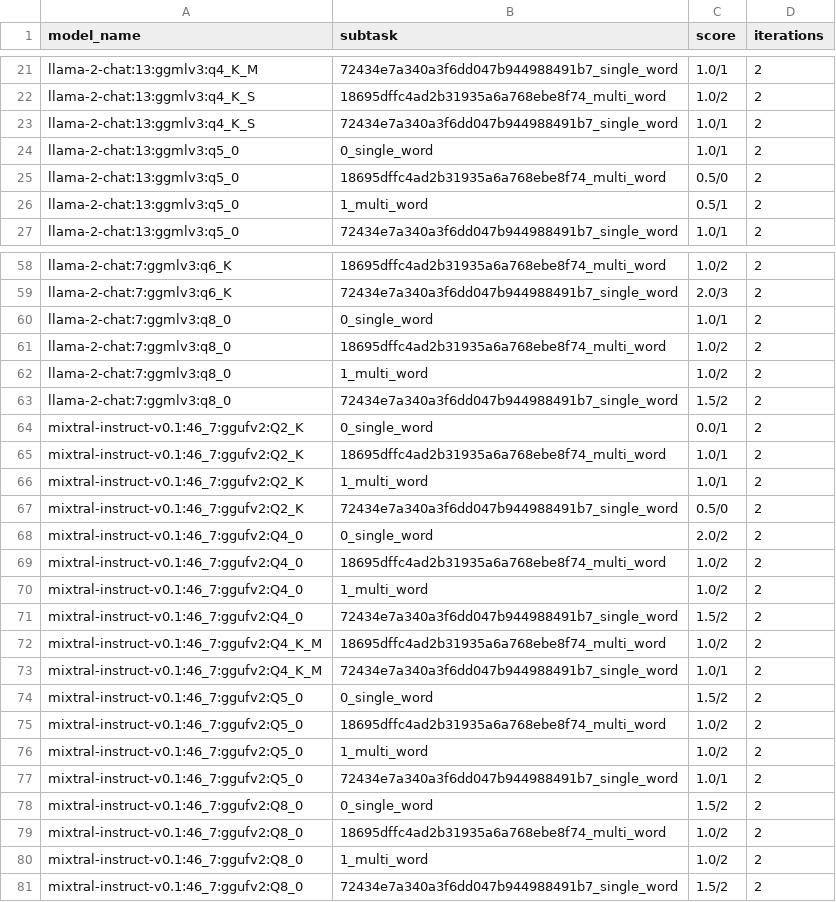
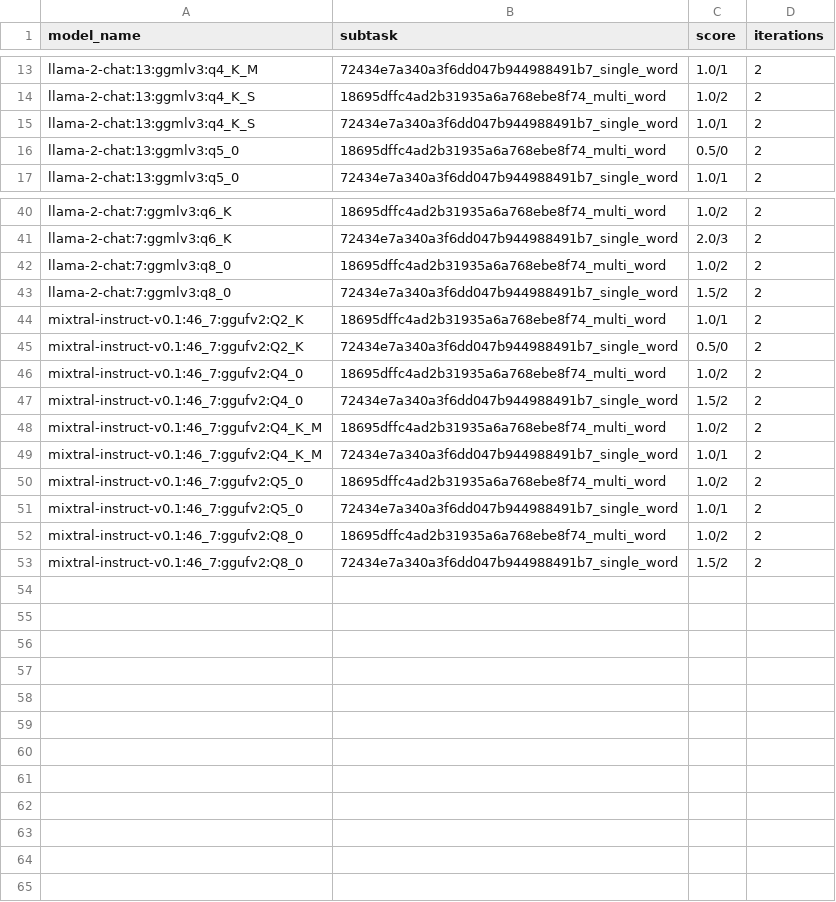
Before and after one commit to biocypher/biochatter, a CSV file: benchmark/results/property_exists.csv, drawn as a sheet; only a part is shown, gaps mark what is left out; the diff covers the shown part only.

```diff
--- a/benchmark/results/property_exists.csv
+++ b/benchmark/results/property_exists.csv
@@ -23,5 +15,3 @@ llama-2-chat:13:ggmlv3:q4_K_S,18695dffc4ad2b31935a6a768ebe8f74_multi_word,1.0/2,
 llama-2-chat:13:ggmlv3:q4_K_S,72434e7a340a3f6dd047b944988491b7_single_word,1.0/1,2
-llama-2-chat:13:ggmlv3:q5_0,0_single_word,1.0/1,2
 llama-2-chat:13:ggmlv3:q5_0,18695dffc4ad2b31935a6a768ebe8f74_multi_word,0.5/0,2
-llama-2-chat:13:ggmlv3:q5_0,1_multi_word,0.5/1,2
 llama-2-chat:13:ggmlv3:q5_0,72434e7a340a3f6dd047b944988491b7_single_word,1.0/1,2
@@ -59,13 +41,7 @@ llama-2-chat:7:ggmlv3:q6_K,18695dffc4ad2b31935a6a768ebe8f74_multi_word,1.0/2,2
 llama-2-chat:7:ggmlv3:q6_K,72434e7a340a3f6dd047b944988491b7_single_word,2.0/3,2
-llama-2-chat:7:ggmlv3:q8_0,0_single_word,1.0/1,2
 llama-2-chat:7:ggmlv3:q8_0,18695dffc4ad2b31935a6a768ebe8f74_multi_word,1.0/2,2
-llama-2-chat:7:ggmlv3:q8_0,1_multi_word,1.0/2,2
 llama-2-chat:7:ggmlv3:q8_0,72434e7a340a3f6dd047b944988491b7_single_word,1.5/2,2
-mixtral-instruct-v0.1:46_7:ggufv2:Q2_K,0_single_word,0.0/1,2
 mixtral-instruct-v0.1:46_7:ggufv2:Q2_K,18695dffc4ad2b31935a6a768ebe8f74_multi_word,1.0/1,2
-mixtral-instruct-v0.1:46_7:ggufv2:Q2_K,1_multi_word,1.0/1,2
 mixtral-instruct-v0.1:46_7:ggufv2:Q2_K,72434e7a340a3f6dd047b944988491b7_single_word,0.5/0,2
-mixtral-instruct-v0.1:46_7:ggufv2:Q4_0,0_single_word,2.0/2,2
 mixtral-instruct-v0.1:46_7:ggufv2:Q4_0,18695dffc4ad2b31935a6a768ebe8f74_multi_word,1.0/2,2
-mixtral-instruct-v0.1:46_7:ggufv2:Q4_0,1_multi_word,1.0/2,2
 mixtral-instruct-v0.1:46_7:ggufv2:Q4_0,72434e7a340a3f6dd047b944988491b7_single_word,1.5/2,2
@@ -73,9 +49,5 @@ mixtral-instruct-v0.1:46_7:ggufv2:Q4_K_M,18695dffc4ad2b31935a6a768ebe8f74_multi_
 mixtral-instruct-v0.1:46_7:ggufv2:Q4_K_M,72434e7a340a3f6dd047b944988491b7_single_word,1.0/1,2
-mixtral-instruct-v0.1:46_7:ggufv2:Q5_0,0_single_word,1.5/2,2
 mixtral-instruct-v0.1:46_7:ggufv2:Q5_0,18695dffc4ad2b31935a6a768ebe8f74_multi_word,1.0/2,2
-mixtral-instruct-v0.1:46_7:ggufv2:Q5_0,1_multi_word,1.0/2,2
 mixtral-instruct-v0.1:46_7:ggufv2:Q5_0,72434e7a340a3f6dd047b944988491b7_single_word,1.0/1,2
-mixtral-instruct-v0.1:46_7:ggufv2:Q8_0,0_single_word,1.5/2,2
 mixtral-instruct-v0.1:46_7:ggufv2:Q8_0,18695dffc4ad2b31935a6a768ebe8f74_multi_word,1.0/2,2
-mixtral-instruct-v0.1:46_7:ggufv2:Q8_0,1_multi_word,1.0/2,2
 mixtral-instruct-v0.1:46_7:ggufv2:Q8_0,72434e7a340a3f6dd047b944988491b7_single_word,1.5/2,2
```
Also changed, not shown: 16 removed rows elsewhere in this file, benchmark/results/end_to_end_query_generation.csv, benchmark/results/entity_selection.csv, 3 other files.
